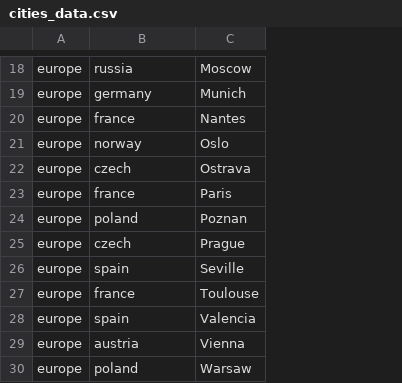
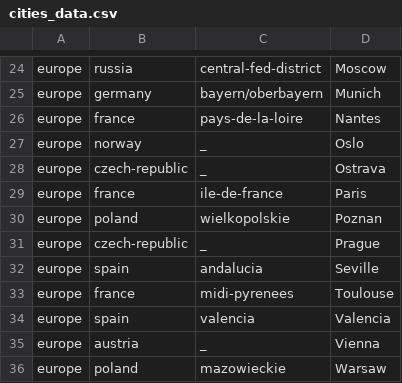
Before and after one commit to Belvenix/osmnx-extractor, a CSV file: cities_data.csv, drawn as a sheet; only a part is shown, gaps mark what is left out; addresses are those after the commit; the diff covers the shown part only; the diff names each change by its address in the sheet, - before the commit and + after, or states it on an @@ line.

```diff
--- a/cities_data.csv
+++ b/cities_data.csv
+column C, rows 24-36: central-fed-district | bayern/oberbayern | pays-de-la-loire | _ | _ | ile-de-france | wielkopolskie | _ | andalucia | midi-pyrenees | valencia | _ | mazowieckie
-B28: czech
+B28: czech-republic
-B31: czech
+B31: czech-republic
```
Also changed, not shown: 6 added rows, 2 moved rows and 6 edited cells elsewhere in this file, 2 other files.
